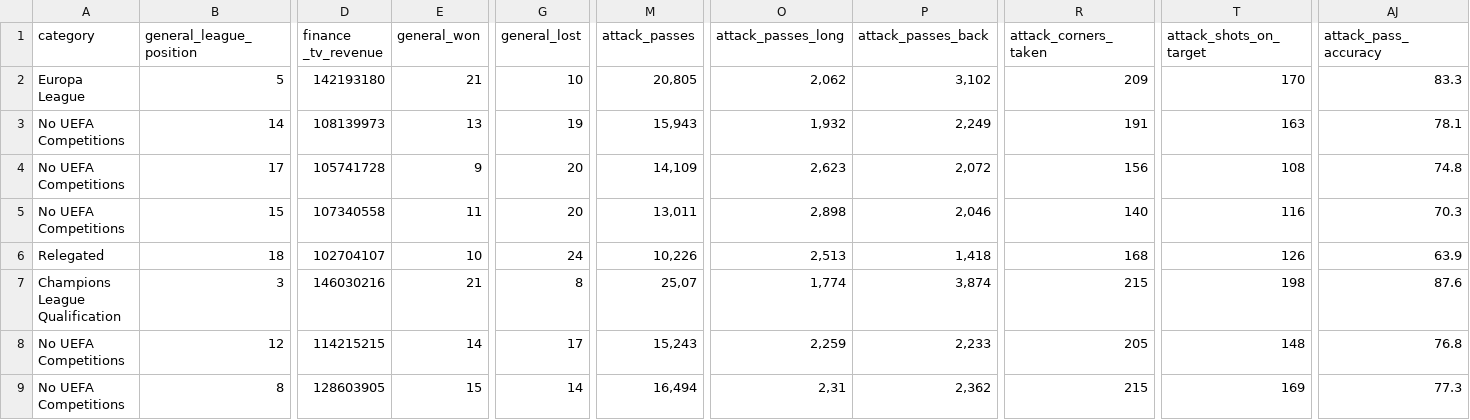
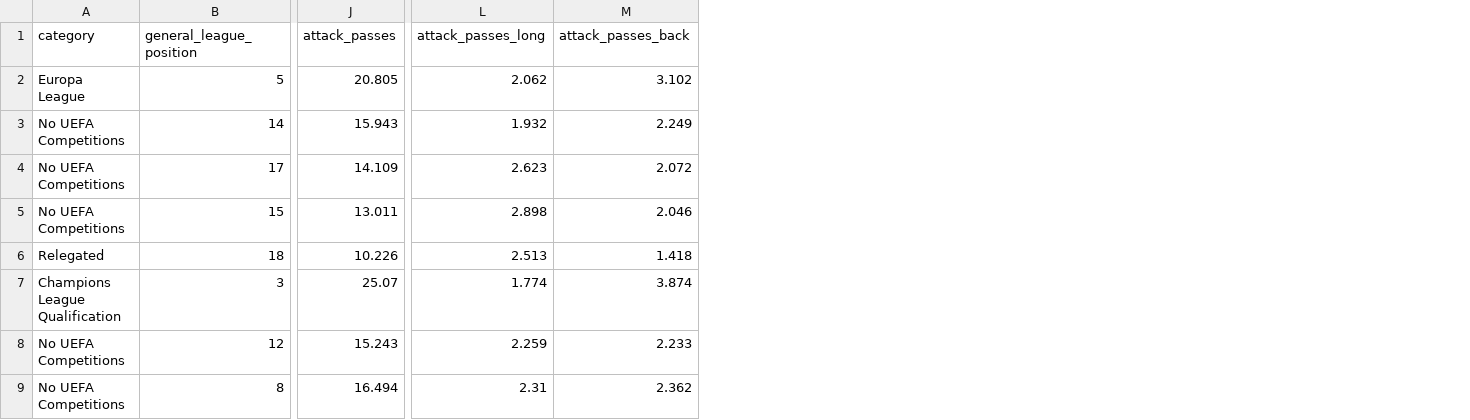
Before and after one commit to italoalvees/IA, a CSV file: Clusterização/finaldata.csv, drawn as a sheet; only a part is shown, gaps mark what is left out; removed rows and columns are numbered as before the commit, all else as after; the diff covers the shown part only; the diff names each change by its address in the sheet, - before the commit and + after, or states it on an @@ line.

```diff
--- a/Clusterização/finaldata.csv
+++ b/Clusterização/finaldata.csv
-column D (finance _tv_revenue), rows 2-9: 142193180 | 108139973 | 105741728 | 107340558 | 102704107 | 146030216 | 114215215 | 128603905
-column E (general_won), rows 2-9: 21 | 13 | 9 | 11 | 10 | 21 | 14 | 15
-column G (general_lost), rows 2-9: 10 | 19 | 20 | 20 | 24 | 8 | 17 | 14
-column R (attack_corners_taken), rows 2-9: 209 | 191 | 156 | 140 | 168 | 215 | 205 | 215
-column T (attack_shots_on_target), rows 2-9: 170 | 163 | 108 | 116 | 126 | 198 | 148 | 169
-column AJ (attack_pass_accuracy), rows 2-9: 83.3 | 78.1 | 74.8 | 70.3 | 63.9 | 87.6 | 76.8 | 77.3
-J2 (attack_passes): 20,805
+J2 (attack_passes): 20.805
-L2 (attack_passes_long): 2,062
+L2 (attack_passes_long): 2.062
-M2 (attack_passes_back): 3,102
+M2 (attack_passes_back): 3.102
-J3 (attack_passes): 15,943
+J3 (attack_passes): 15.943
-L3 (attack_passes_long): 1,932
+L3 (attack_passes_long): 1.932
-M3 (attack_passes_back): 2,249
+M3 (attack_passes_back): 2.249
-J4 (attack_passes): 14,109
+J4 (attack_passes): 14.109
-L4 (attack_passes_long): 2,623
+L4 (attack_passes_long): 2.623
-M4 (attack_passes_back): 2,072
+M4 (attack_passes_back): 2.072
-J5 (attack_passes): 13,011
+J5 (attack_passes): 13.011
-L5 (attack_passes_long): 2,898
+L5 (attack_passes_long): 2.898
-M5 (attack_passes_back): 2,046
+M5 (attack_passes_back): 2.046
-J6 (attack_passes): 10,226
+J6 (attack_passes): 10.226
-L6 (attack_passes_long): 2,513
+L6 (attack_passes_long): 2.513
-M6 (attack_passes_back): 1,418
+M6 (attack_passes_back): 1.418
-J7 (attack_passes): 25,07
+J7 (attack_passes): 25.07
-L7 (attack_passes_long): 1,774
+L7 (attack_passes_long): 1.774
-M7 (attack_passes_back): 3,874
+M7 (attack_passes_back): 3.874
-J8 (attack_passes): 15,243
+J8 (attack_passes): 15.243
-L8 (attack_passes_long): 2,259
+L8 (attack_passes_long): 2.259
-M8 (attack_passes_back): 2,233
+M8 (attack_passes_back): 2.233
-J9 (attack_passes): 16,494
+J9 (attack_passes): 16.494
-L9 (attack_passes_long): 2,31
+L9 (attack_passes_long): 2.31
-M9 (attack_passes_back): 2,362
+M9 (attack_passes_back): 2.362
```
Also changed, not shown: 40 edited cells elsewhere in this file, 28 other files.
